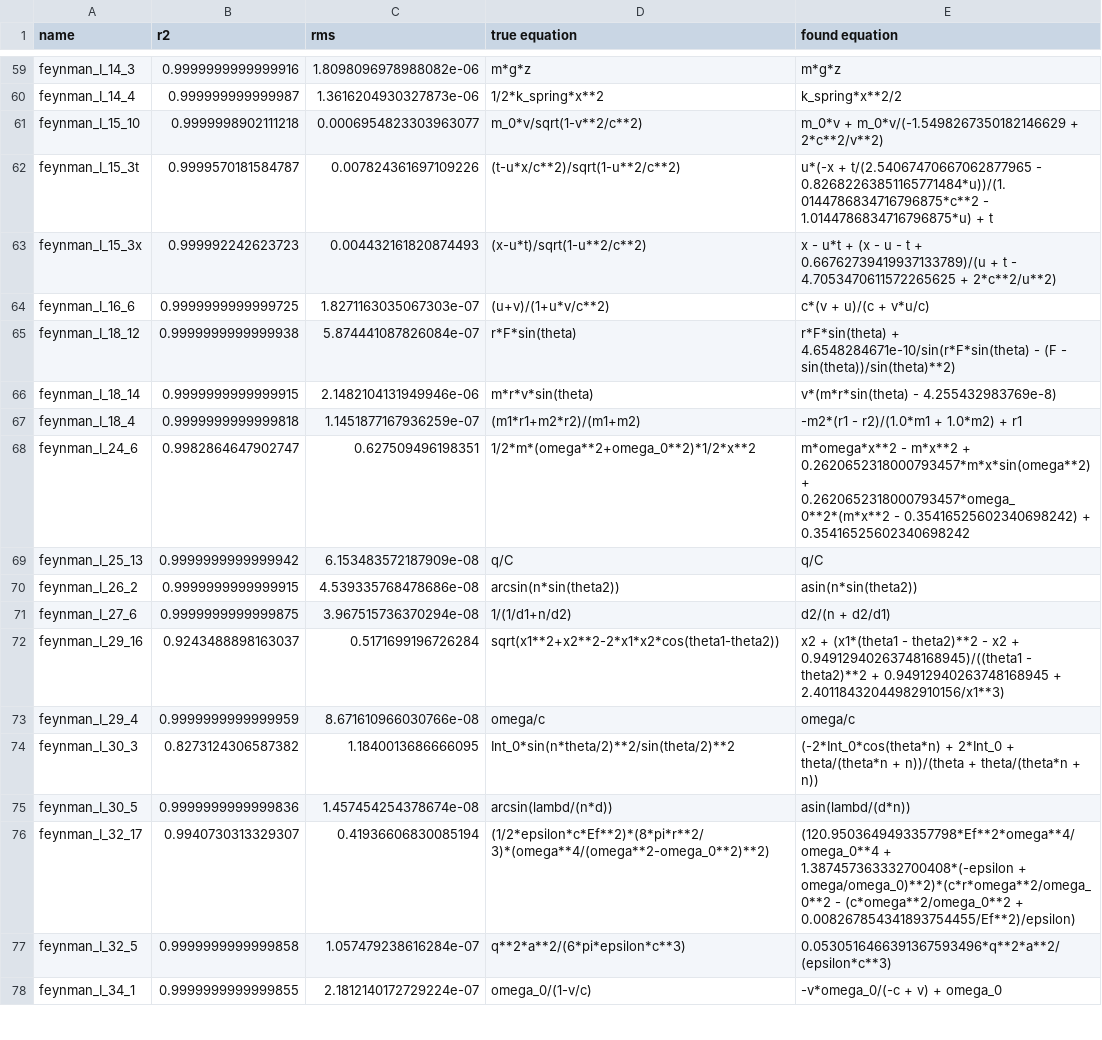
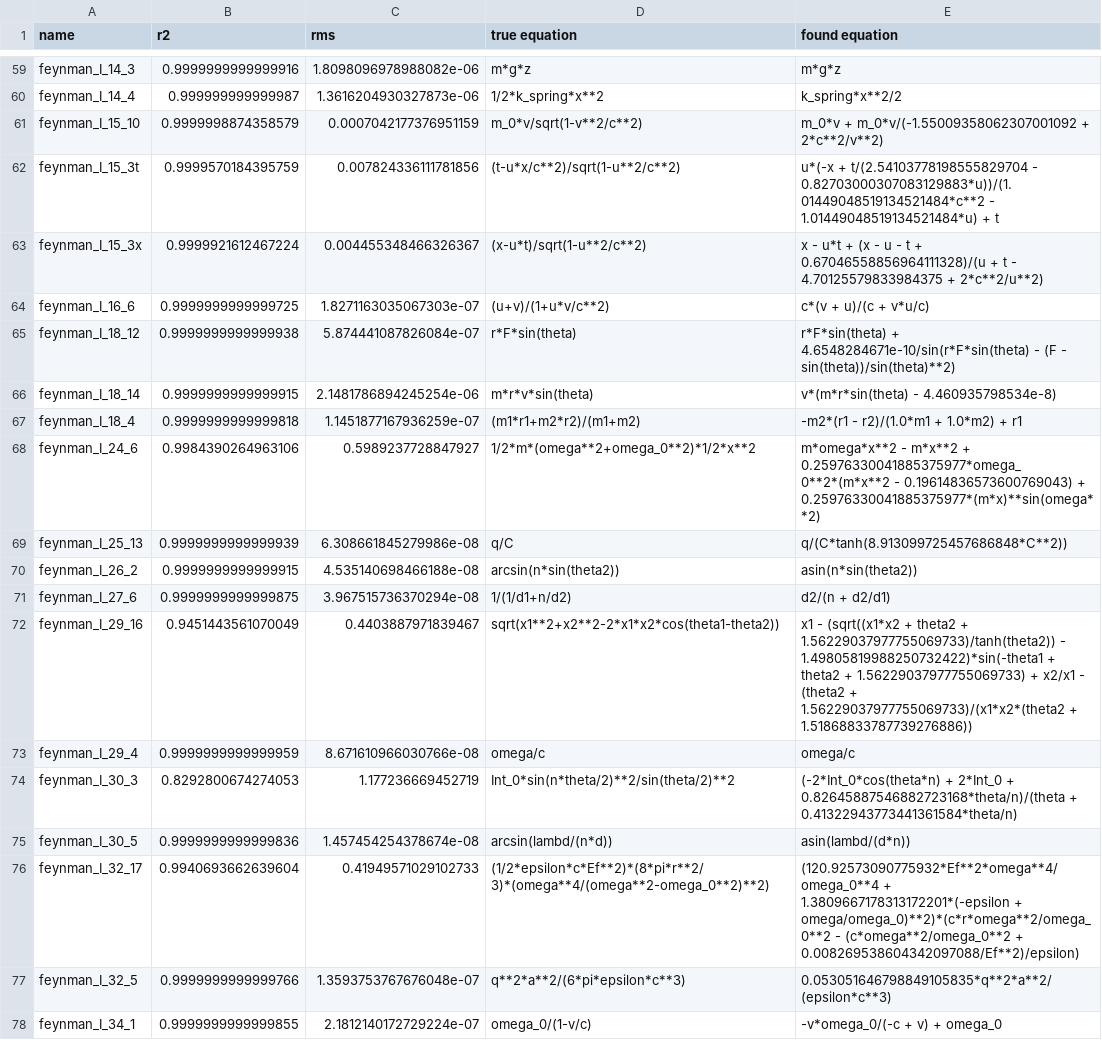
Before and after one commit to janoPig/HROCH, a CSV file: ci-test/results/feynman_linux.csv, drawn as a sheet; only a part is shown, gaps mark what is left out; the diff covers the shown part only.

```diff
--- a/ci-test/results/feynman_linux.csv
+++ b/ci-test/results/feynman_linux.csv
@@ -60,19 +60,19 @@ feynman_I_14_3,0.9999999999999916,1.8098096978988082e-06, m*g*z,m*g*z
 feynman_I_14_4,0.999999999999987,1.3616204930327873e-06, 1/2*k_spring*x**2,k_spring*x**2/2
-feynman_I_15_10,0.9999998902111218,0.0006954823303963077, m_0*v/sqrt(1-v**2/c**2),m_0*v + m_0*v/(-1.5498267350182146629 + 2*c**2/v**2)
-feynman_I_15_3t,0.9999570181584787,0.007824361697109226, (t-u*x/c**2)/sqrt(1-u**2/c**2),u*(-x + t/(2.54067470667062877965 - 0.82682263851165771484*u))/(1.0144786834716796875*c**2 - 1.0144786834716796875*u) + t
-feynman_I_15_3x,0.999992242623723,0.004432161820874493, (x-u*t)/sqrt(1-u**2/c**2),x - u*t + (x - u - t + 0.66762739419937133789)/(u + t - 4.7053470611572265625 + 2*c**2/u**2)
+feynman_I_15_10,0.9999998874358579,0.0007042177376951159, m_0*v/sqrt(1-v**2/c**2),m_0*v + m_0*v/(-1.55009358062307001092 + 2*c**2/v**2)
+feynman_I_15_3t,0.9999570184395759,0.007824336111781856, (t-u*x/c**2)/sqrt(1-u**2/c**2),u*(-x + t/(2.54103778198555829704 - 0.82703000307083129883*u))/(1.01449048519134521484*c**2 - 1.01449048519134521484*u) + t
+feynman_I_15_3x,0.9999921612467224,0.004455348466326367, (x-u*t)/sqrt(1-u**2/c**2),x - u*t + (x - u - t + 0.67046558856964111328)/(u + t - 4.70125579833984375 + 2*c**2/u**2)
 feynman_I_16_6,0.9999999999999725,1.8271163035067303e-07, (u+v)/(1+u*v/c**2),c*(v + u)/(c + v*u/c)
 feynman_I_18_12,0.9999999999999938,5.874441087826084e-07, r*F*sin(theta),r*F*sin(theta) + 4.6548284671e-10/sin(r*F*sin(theta) - (F - sin(theta))/sin(theta)**2)
-feynman_I_18_14,0.9999999999999915,2.1482104131949946e-06, m*r*v*sin(theta),v*(m*r*sin(theta) - 4.255432983769e-8)
+feynman_I_18_14,0.9999999999999915,2.1481786894245254e-06, m*r*v*sin(theta),v*(m*r*sin(theta) - 4.460935798534e-8)
 feynman_I_18_4,0.9999999999999818,1.1451877167936259e-07, (m1*r1+m2*r2)/(m1+m2),-m2*(r1 - r2)/(1.0*m1 + 1.0*m2) + r1
-feynman_I_24_6,0.9982864647902747,0.627509496198351, 1/2*m*(omega**2+omega_0**2)*1/2*x**2,m*omega*x**2 - m*x**2 + 0.2620652318000793457*m*x*sin(omega**2) + 0.2620652318000793457*omega_0**2*(m*x**2 - 0.35416525602340698242) + 0.35416525602340698242
-feynman_I_25_13,0.9999999999999942,6.153483572187909e-08, q/C,q/C
-feynman_I_26_2,0.9999999999999915,4.539335768478686e-08, arcsin(n*sin(theta2)),asin(n*sin(theta2))
+feynman_I_24_6,0.9984390264963106,0.5989237728847927, 1/2*m*(omega**2+omega_0**2)*1/2*x**2,m*omega*x**2 - m*x**2 + 0.25976330041885375977*omega_0**2*(m*x**2 - 0.19614836573600769043) + 0.25976330041885375977*(m*x)**sin(omega**2)
+feynman_I_25_13,0.9999999999999939,6.308661845279986e-08, q/C,q/(C*tanh(8.913099725457686848*C**2))
+feynman_I_26_2,0.9999999999999915,4.535140698466188e-08, arcsin(n*sin(theta2)),asin(n*sin(theta2))
 feynman_I_27_6,0.9999999999999875,3.967515736370294e-08, 1/(1/d1+n/d2),d2/(n + d2/d1)
-feynman_I_29_16,0.9243488898163037,0.5171699196726284, sqrt(x1**2+x2**2-2*x1*x2*cos(theta1-theta2)),x2 + (x1*(theta1 - theta2)**2 - x2 + 0.94912940263748168945)/((theta1 - theta2)**2 + 0.94912940263748168945 + 2.40118432044982910156/x1**3)
+feynman_I_29_16,0.9451443561070049,0.4403887971839467, sqrt(x1**2+x2**2-2*x1*x2*cos(theta1-theta2)),x1 - (sqrt((x1*x2 + theta2 + 1.56229037977755069733)/tanh(theta2)) - 1.49805819988250732422)*sin(-theta1 + theta2 + 1.56229037977755069733) + x2/x1 - (theta2 + 1.56229037977755069733)/(x1*x2*(theta2 + 1.51868833787739276886))
 feynman_I_29_4,0.9999999999999959,8.671610966030766e-08, omega/c,omega/c
-feynman_I_30_3,0.8273124306587382,1.1840013686666095, Int_0*sin(n*theta/2)**2/sin(theta/2)**2,(-2*Int_0*cos(theta*n) + 2*Int_0 + theta/(theta*n + n))/(theta + theta/(theta*n + n))
+feynman_I_30_3,0.8292800674274053,1.177236669452719, Int_0*sin(n*theta/2)**2/sin(theta/2)**2,(-2*Int_0*cos(theta*n) + 2*Int_0 + 0.82645887546882723168*theta/n)/(theta + 0.41322943773441361584*theta/n)
 feynman_I_30_5,0.9999999999999836,1.457454254378674e-08, arcsin(lambd/(n*d)),asin(lambd/(d*n))
-feynman_I_32_17,0.9940730313329307,0.41936606830085194, (1/2*epsilon*c*Ef**2)*(8*pi*r**2/3)*(omega**4/(omega**2-omega_0**2)**2),(120.9503649493357798*Ef**2*omega**4/omega_0**4 + 1.387457363332700408*(-epsilon + omega/omega_0)**2)*(c*r*omega**2/omega_0**2 - (c*omega**2/omega_0**2 + 0.008267854341893754455/Ef**2)/epsilon)
-feynman_I_32_5,0.9999999999999858,1.057479238616284e-07, q**2*a**2/(6*pi*epsilon*c**3),0.0530516466391367593496*q**2*a**2/(epsilon*c**3)
+feynman_I_32_17,0.9940693662639604,0.41949571029102733, (1/2*epsilon*c*Ef**2)*(8*pi*r**2/3)*(omega**4/(omega**2-omega_0**2)**2),(120.92573090775932*Ef**2*omega**4/omega_0**4 + 1.3809667178313172201*(-epsilon + omega/omega_0)**2)*(c*r*omega**2/omega_0**2 - (c*omega**2/omega_0**2 + 0.008269538604342097088/Ef**2)/epsilon)
+feynman_I_32_5,0.9999999999999766,1.3593753767676048e-07, q**2*a**2/(6*pi*epsilon*c**3),0.053051646798849105835*q**2*a**2/(epsilon*c**3)
 feynman_I_34_1,0.9999999999999855,2.1812140172729224e-07, omega_0/(1-v/c),-v*omega_0/(-c + v) + omega_0
```
Also changed, not shown: 149 edited cells elsewhere in this file.
